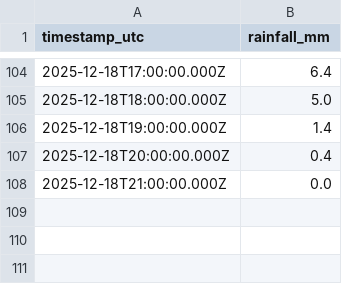
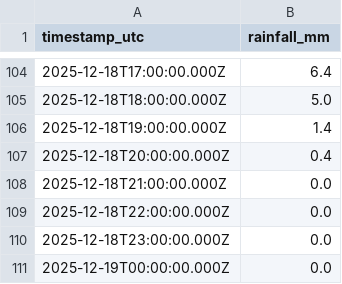
Before and after one commit to machriescrape-sys/river-level-monitor, a CSV file: monyquil_rainfall_hourly.csv, drawn as a sheet; only a part is shown, gaps mark what is left out.

```diff
--- a/monyquil_rainfall_hourly.csv
+++ b/monyquil_rainfall_hourly.csv
@@ -108 +108,4 @@ timestamp_utc,rainfall_mm
 2025-12-18T21:00:00.000Z,0.0
+2025-12-18T22:00:00.000Z,0.0
+2025-12-18T23:00:00.000Z,0.0
+2025-12-19T00:00:00.000Z,0.0
```
